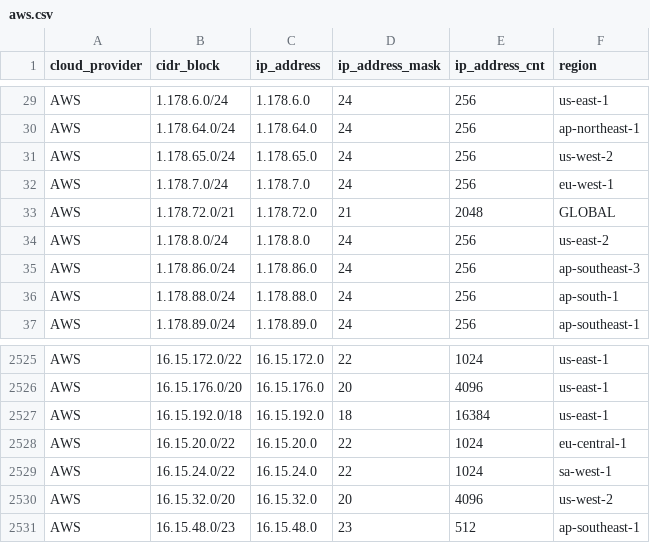
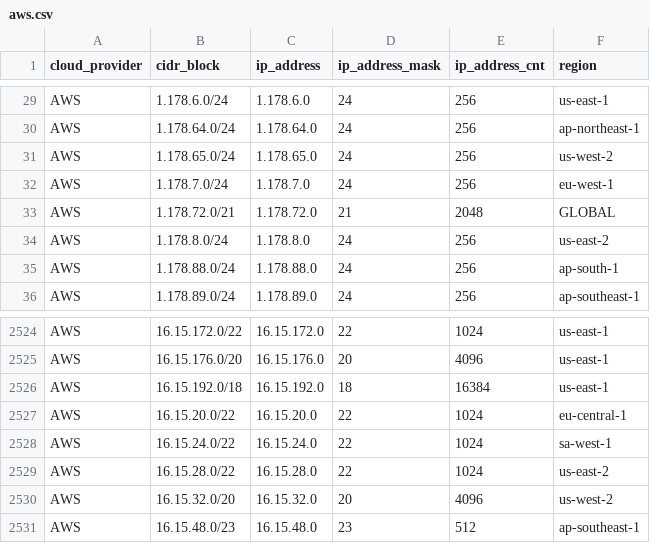
Before and after one commit to tobilg/public-cloud-provider-ip-ranges, a CSV file: data/providers/aws.csv, drawn as a sheet; only a part is shown, gaps mark what is left out; removed rows and columns are numbered as before the commit, all else as after; the diff names each change by its address in the sheet, - before the commit and + after, or states it on an @@ line.

Commit message:
[no ci] Data update on 2026-10-03T09:39:36

```diff
--- a/data/providers/aws.csv
+++ b/data/providers/aws.csv
-row 35: AWS | 1.178.86.0/24 | 1.178.86.0 | 24 | 256 | ap-southeast-3
+row 2529: AWS | 16.15.28.0/22 | 16.15.28.0 | 22 | 1024 | us-east-2
```
Also changed, not shown: 6 other files.
